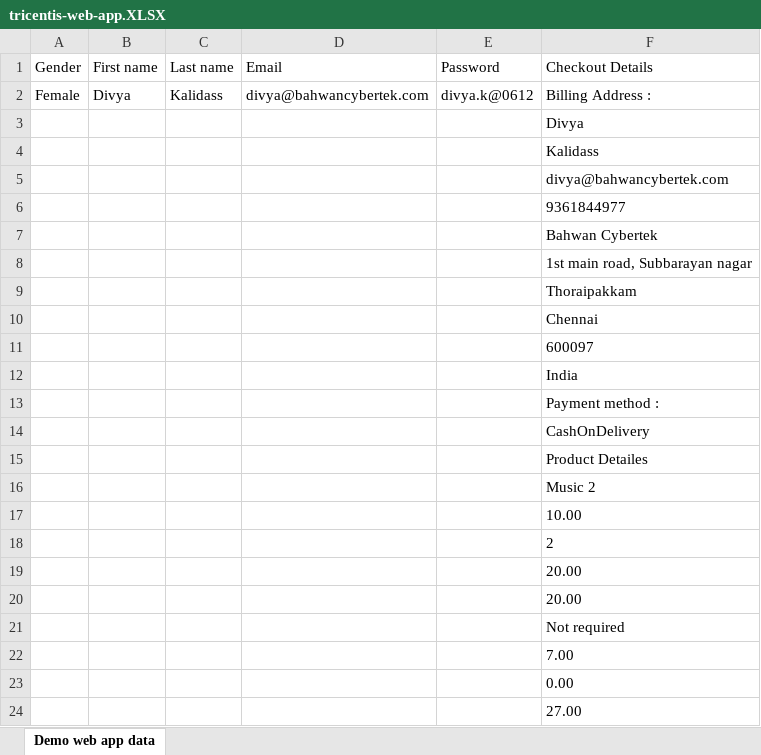
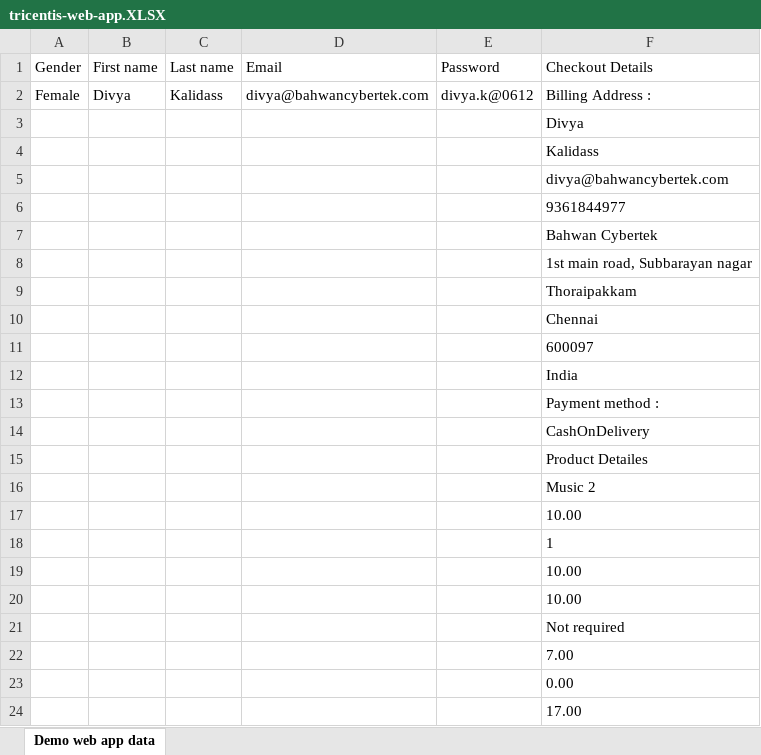
Before and after one commit to Divya-Kalidass/AllureReports-Example-Tricentis, an Excel workbook: tricentis-web-app.XLSX, sheet Demo web app data, drawn as a sheet; values as stored, in another font and other column widths than the file's, no borders; the diff names each change by its address in the sheet, - before the commit and + after, or states it on an @@ line.

```diff
--- a/tricentis-web-app.XLSX (sheet Demo web app data)
+++ b/tricentis-web-app.XLSX (sheet Demo web app data)
-F18 (Checkout Details): 2
+F18 (Checkout Details): 1
-F19:F20 (Checkout Details): 20.00
+F19:F20 (Checkout Details): 10.00
-F24 (Checkout Details): 27.00
+F24 (Checkout Details): 17.00
```
Also changed, not shown: 3 other files.
